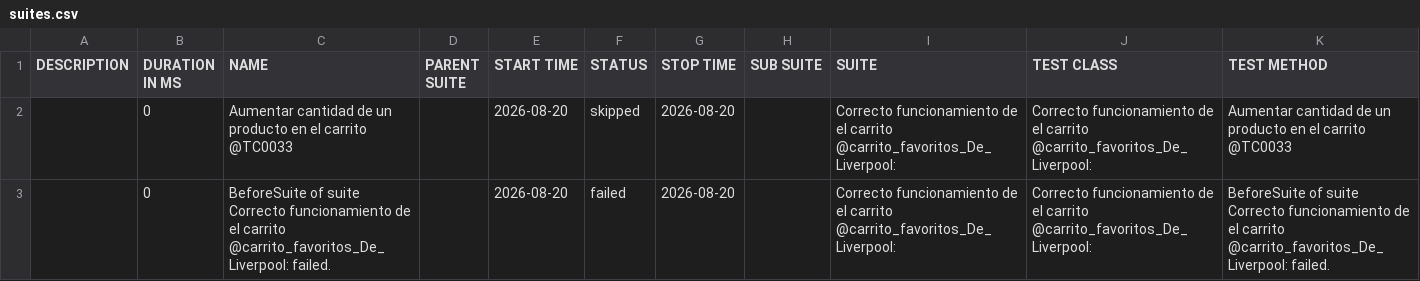
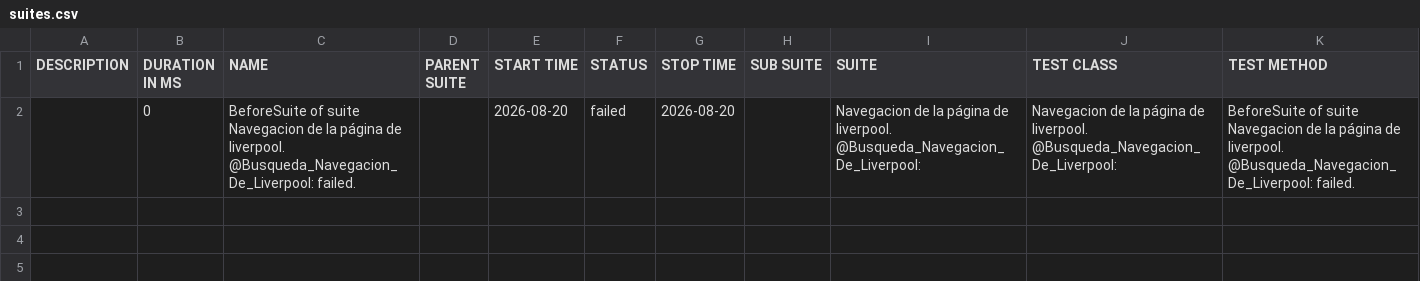
Before and after one commit to danielcastillo94/RepoSemillerosCodeceptjs, a CSV file: data/suites.csv, drawn as a sheet.

```diff
--- a/data/suites.csv
+++ b/data/suites.csv
@@ -1,3 +1,2 @@
 "DESCRIPTION","DURATION IN MS","NAME","PARENT SUITE","START TIME","STATUS","STOP TIME","SUB SUITE","SUITE","TEST CLASS","TEST METHOD"
-"","0","Aumentar cantidad de un producto en el carrito @TC0033","","2026-08-20","skipped","2026-08-20","","Correcto funcionamiento de el carrito @carrito_favoritos_De_Liverpool:","Correcto funcionamiento de el carrito @carrito_favoritos_De_Liverpool:","Aumentar cantidad de un producto en el carrito @TC0033"
-"","0","BeforeSuite of suite Correcto funcionamiento de el carrito @carrito_favoritos_De_Liverpool: failed.","","2026-08-20","failed","2026-08-20","","Correcto funcionamiento de el carrito @carrito_favoritos_De_Liverpool:","Correcto funcionamiento de el carrito @carrito_favoritos_De_Liverpool:","BeforeSuite of suite Correcto funcionamiento de el carrito @carrito_favoritos_De_Liverpool: failed."
+"","0","BeforeSuite of suite Navegacion de la página de liverpool. @Busqueda_Navegacion_De_Liverpool: failed.","","2026-08-20","failed","2026-08-20","","Navegacion de la página de liverpool. @Busqueda_Navegacion_De_Liverpool:","Navegacion de la página de liverpool. @Busqueda_Navegacion_De_Liverpool:","BeforeSuite of suite Navegacion de la página de liverpool. @Busqueda_Navegacion_De_Liverpool: failed."
```
Also changed, not shown: 27 other files.
